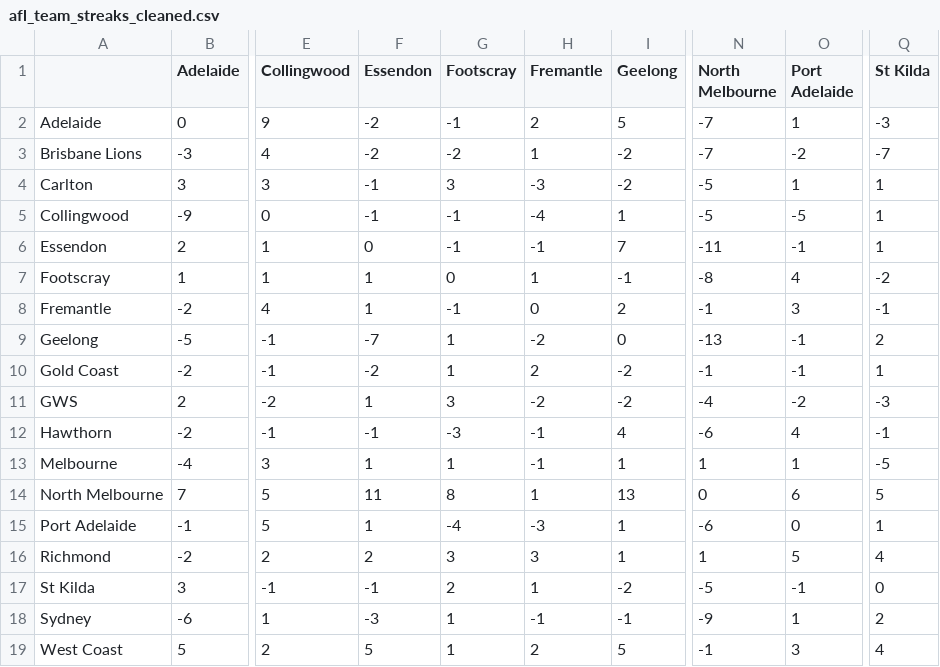
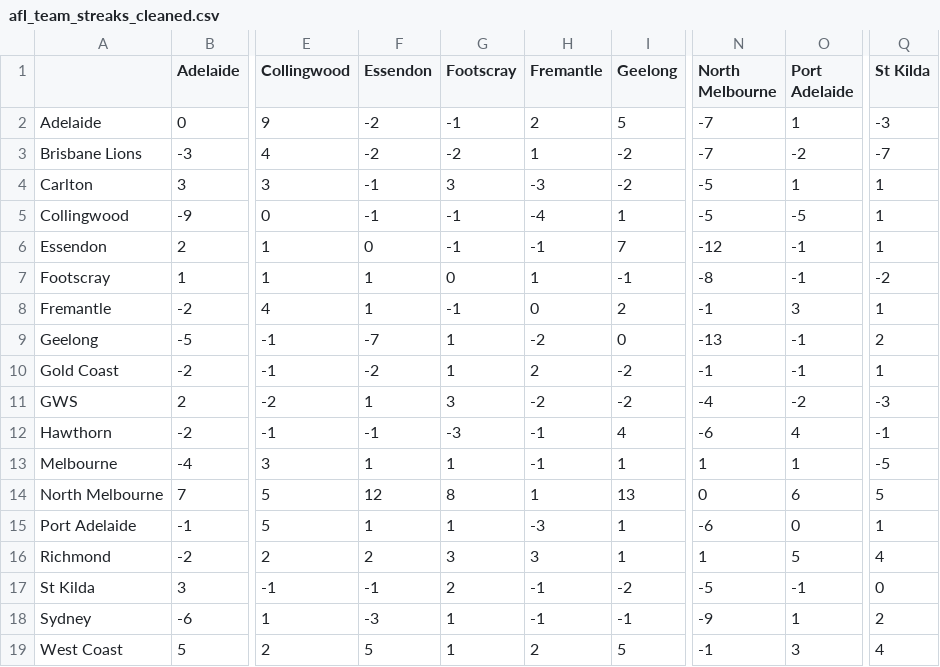
Before and after one commit to blake-noske/blake-noske.github.io, a CSV file: cleaned data/afl_team_streaks_cleaned.csv, drawn as a sheet; only a part is shown, gaps mark what is left out; the diff names each change by its address in the sheet, - before the commit and + after, or states it on an @@ line.

```diff
--- a/cleaned data/afl_team_streaks_cleaned.csv
+++ b/cleaned data/afl_team_streaks_cleaned.csv
-N6 (North Melbourne): -11
+N6 (North Melbourne): -12
-O7 (Port Adelaide): 4
+O7 (Port Adelaide): -1
-Q8 (St Kilda): -1
+Q8 (St Kilda): 1
-F14 (Essendon): 11
+F14 (Essendon): 12
-G15 (Footscray): -4
+G15 (Footscray): 1
-H17 (Fremantle): 1
+H17 (Fremantle): -1
```
Also changed, not shown: cleaned data/afl_fixture_cleaned.csv, cleaned data/afl_team_form_cleaned.csv, 3 other files.
